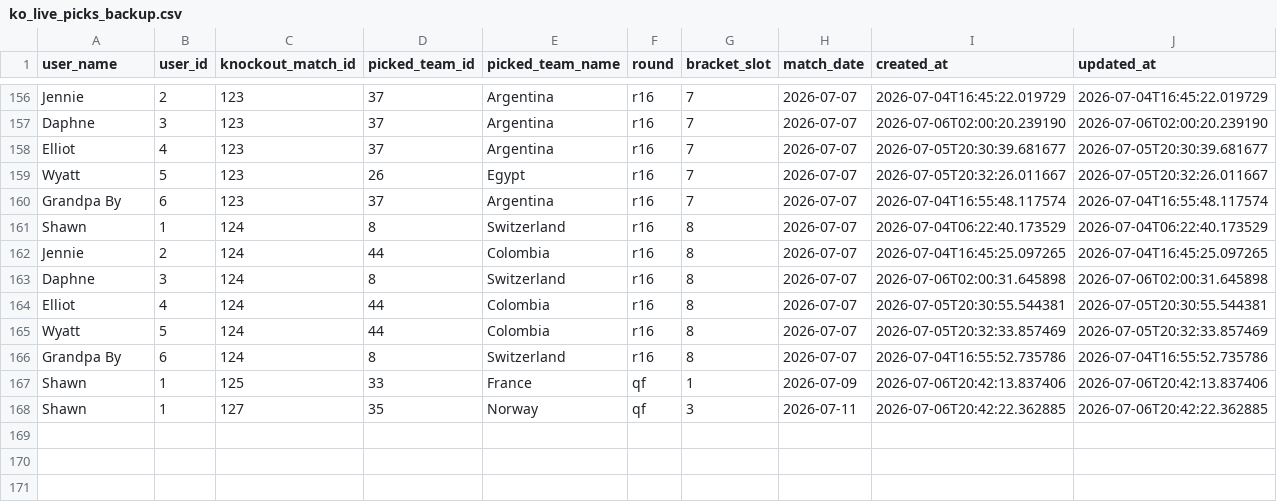
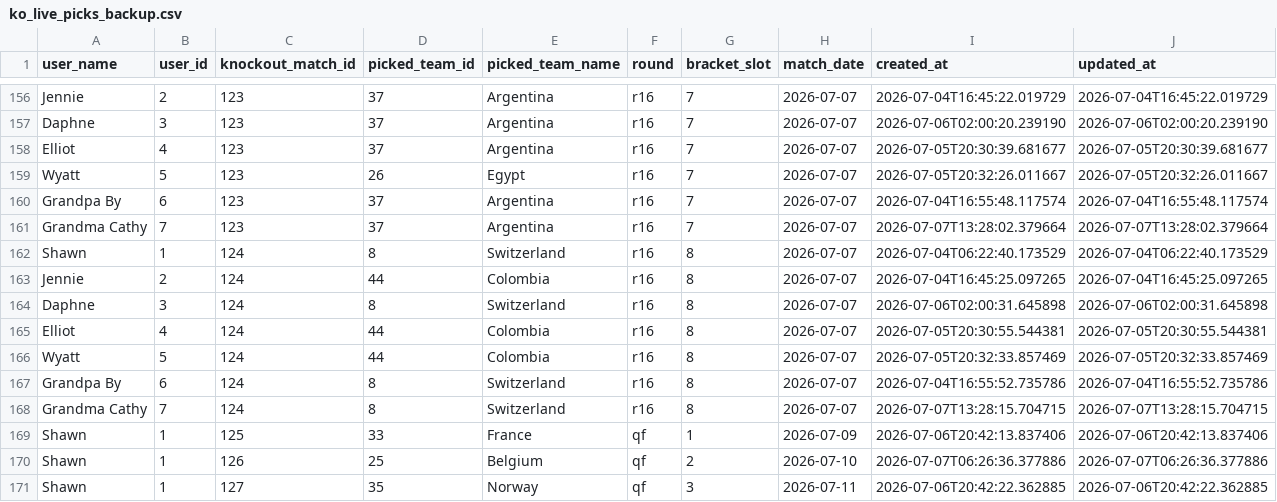
Before and after one commit to sme327/world-cup-family-hq, a CSV file: data/ko_live_picks_backup.csv, drawn as a sheet; only a part is shown, gaps mark what is left out.

Commit message:
Auto-backup (ko-result) — 2026-07-07 19:04 UTC

```diff
--- a/data/ko_live_picks_backup.csv
+++ b/data/ko_live_picks_backup.csv
@@ -160,2 +160,3 @@ Wyatt,5,123,26,Egypt,r16,7,2026-07-07,2026-07-05T20:32:26.011667,2026-07-05T20:3
 Grandpa By,6,123,37,Argentina,r16,7,2026-07-07,2026-07-04T16:55:48.117574,2026-07-04T16:55:48.117574
+Grandma Cathy,7,123,37,Argentina,r16,7,2026-07-07,2026-07-07T13:28:02.379664,2026-07-07T13:28:02.379664
 Shawn,1,124,8,Switzerland,r16,8,2026-07-07,2026-07-04T06:22:40.173529,2026-07-04T06:22:40.173529
@@ -166,3 +167,5 @@ Wyatt,5,124,44,Colombia,r16,8,2026-07-07,2026-07-05T20:32:33.857469,2026-07-05T2
 Grandpa By,6,124,8,Switzerland,r16,8,2026-07-07,2026-07-04T16:55:52.735786,2026-07-04T16:55:52.735786
+Grandma Cathy,7,124,8,Switzerland,r16,8,2026-07-07,2026-07-07T13:28:15.704715,2026-07-07T13:28:15.704715
 Shawn,1,125,33,France,qf,1,2026-07-09,2026-07-06T20:42:13.837406,2026-07-06T20:42:13.837406
+Shawn,1,126,25,Belgium,qf,2,2026-07-10,2026-07-07T06:26:36.377886,2026-07-07T06:26:36.377886
 Shawn,1,127,35,Norway,qf,3,2026-07-11,2026-07-06T20:42:22.362885,2026-07-06T20:42:22.362885
```
